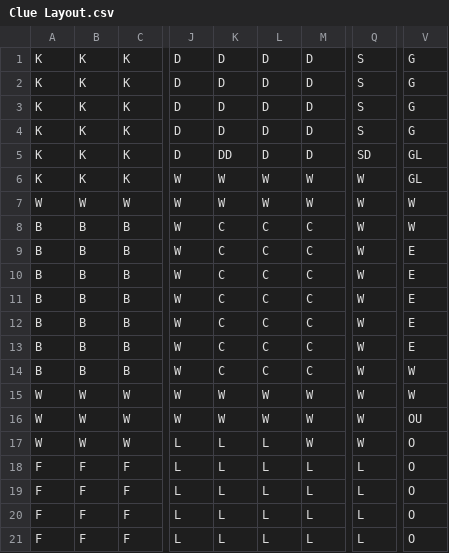
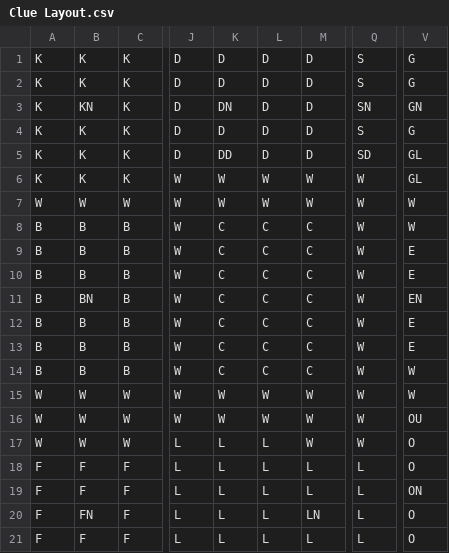
Before and after one commit to JustLiz297/ClueGame, a CSV file: Clue Layout.csv, drawn as a sheet; only a part is shown, gaps mark what is left out; the diff names each change by its address in the sheet, - before the commit and + after, or states it on an @@ line.

```diff
--- a/Clue Layout.csv
+++ b/Clue Layout.csv
-B3: K
+B3: KN
-K3: D
+K3: DN
-Q3: S
+Q3: SN
-V3: G
+V3: GN
-B11: B
+B11: BN
-V11: E
+V11: EN
-V19: O
+V19: ON
-B20: F
+B20: FN
-M20: L
+M20: LN
```
Also changed, not shown: 14 other files.
